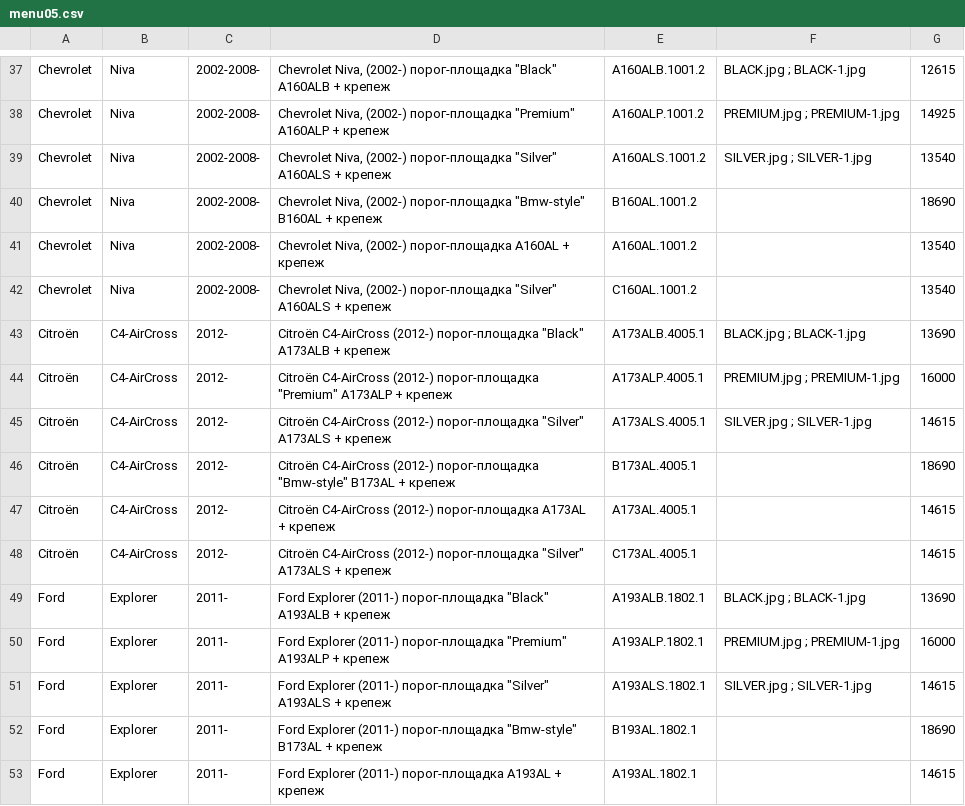
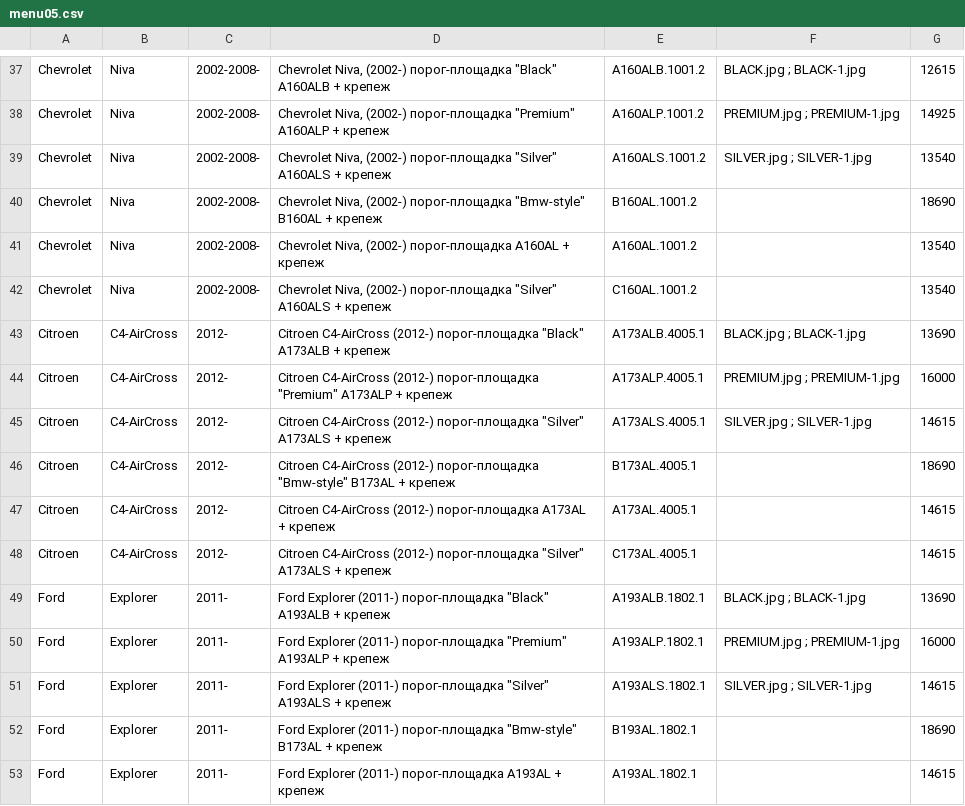
Before and after one commit to whiteof/comcar, a CSV file: data/menu05.csv, drawn as a sheet; only a part is shown, gaps mark what is left out.

```diff
--- a/data/menu05.csv
+++ b/data/menu05.csv
@@ -42,8 +42,8 @@ Chevrolet,Niva,2002-2008-,"Chevrolet Niva, (2002-) порог-площадка
 Chevrolet,Niva,2002-2008-,"Chevrolet Niva, (2002-) порог-площадка  ""Silver"" A160ALS + крепеж",C160AL.1001.2,,13540
-Citroёn ,C4-AirCross ,2012-,"Citroёn C4-AirCross (2012-) порог-площадка ""Black"" A173ALB + крепеж",A173ALB.4005.1,BLACK.jpg ; BLACK-1.jpg,13690
-Citroёn ,C4-AirCross ,2012-,"Citroёn C4-AirCross (2012-) порог-площадка ""Premium"" A173ALP + крепеж",A173ALP.4005.1,PREMIUM.jpg ; PREMIUM-1.jpg,16000
-Citroёn ,C4-AirCross ,2012-,"Citroёn C4-AirCross (2012-) порог-площадка ""Silver"" A173ALS + крепеж",A173ALS.4005.1,SILVER.jpg ; SILVER-1.jpg,14615
-Citroёn ,C4-AirCross ,2012-,"Citroёn C4-AirCross (2012-) порог-площадка ""Bmw-style"" B173AL + крепеж",B173AL.4005.1,,18690
-Citroёn ,C4-AirCross ,2012-,Citroёn C4-AirCross (2012-) порог-площадка A173AL + крепеж,A173AL.4005.1,,14615
-Citroёn ,C4-AirCross ,2012-,"Citroёn C4-AirCross (2012-) порог-площадка ""Silver"" A173ALS + крепеж",С173AL.4005.1,,14615
+Citroen ,C4-AirCross ,2012-,"Citroen C4-AirCross (2012-) порог-площадка ""Black"" A173ALB + крепеж",A173ALB.4005.1,BLACK.jpg ; BLACK-1.jpg,13690
+Citroen ,C4-AirCross ,2012-,"Citroen C4-AirCross (2012-) порог-площадка ""Premium"" A173ALP + крепеж",A173ALP.4005.1,PREMIUM.jpg ; PREMIUM-1.jpg,16000
+Citroen ,C4-AirCross ,2012-,"Citroen C4-AirCross (2012-) порог-площадка ""Silver"" A173ALS + крепеж",A173ALS.4005.1,SILVER.jpg ; SILVER-1.jpg,14615
+Citroen ,C4-AirCross ,2012-,"Citroen C4-AirCross (2012-) порог-площадка ""Bmw-style"" B173AL + крепеж",B173AL.4005.1,,18690
+Citroen ,C4-AirCross ,2012-,Citroen C4-AirCross (2012-) порог-площадка A173AL + крепеж,A173AL.4005.1,,14615
+Citroen ,C4-AirCross ,2012-,"Citroen C4-AirCross (2012-) порог-площадка ""Silver"" A173ALS + крепеж",С173AL.4005.1,,14615
 Ford,Explorer,2011-,"Ford Explorer (2011-) порог-площадка ""Black"" A193ALB + крепеж",A193ALB.1802.1,BLACK.jpg ; BLACK-1.jpg,13690
```
Also changed, not shown: data/menu01.csv, data/menu02.csv, 50 other files.
